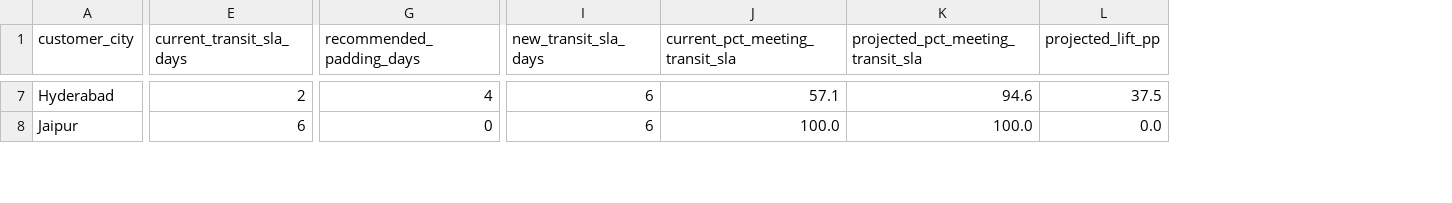
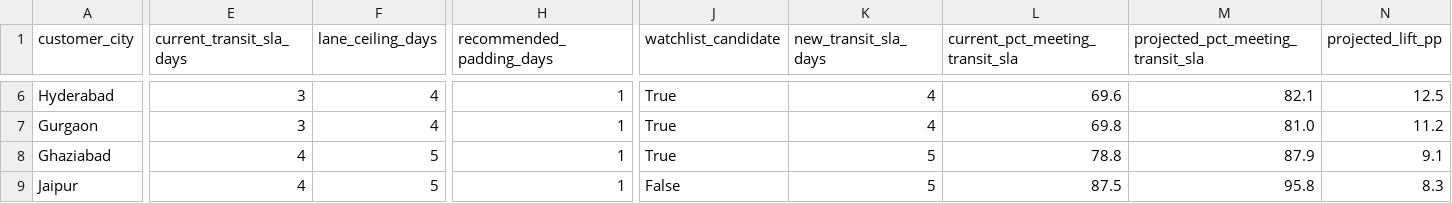
Before and after one commit to shashwatmishra26-spec/ai-logistics-edd-control-tower, a CSV file: outputs/edd_padding_recommendations.csv, drawn as a sheet; only a part is shown, gaps mark what is left out; addresses are those after the commit; rows hold the shown columns only; the diff covers the shown part only; the diff names each change by its address in the sheet, - before the commit and + after, or states it on an @@ line.

```diff
--- a/outputs/edd_padding_recommendations.csv
+++ b/outputs/edd_padding_recommendations.csv
+column F (lane_ceiling_days), row 6: 4; row 9: 5
+column J (watchlist_candidate), row 6: True; row 9: False
-E6 (current_transit_sla_days): 2
+E6 (current_transit_sla_days): 3
-H6 (recommended_padding_days): 4
+H6 (recommended_padding_days): 1
-K6 (new_transit_sla_days): 6
+K6 (new_transit_sla_days): 4
-L6 (current_pct_meeting_transit_sla): 57.1
+L6 (current_pct_meeting_transit_sla): 69.6
-M6: 94.6
+M6: 82.1
-N6 (projected_lift_pp): 37.5
+N6 (projected_lift_pp): 12.5
+row 7: Gurgaon | 3 | 4 | 1 | True | 4 | 69.8 | 81.0 | 11.2
+row 8: Ghaziabad | 4 | 5 | 1 | True | 5 | 78.8 | 87.9 | 9.1
-E9 (current_transit_sla_days): 6
+E9 (current_transit_sla_days): 4
-H9 (recommended_padding_days): 0
+H9 (recommended_padding_days): 1
-K9 (new_transit_sla_days): 6
+K9 (new_transit_sla_days): 5
-L9 (current_pct_meeting_transit_sla): 100.0
+L9 (current_pct_meeting_transit_sla): 87.5
-M9: 100.0
+M9: 95.8
-N9 (projected_lift_pp): 0.0
+N9 (projected_lift_pp): 8.3
```
Also changed, not shown: 1 added row, 3 removed rows and 36 edited cells elsewhere in this file, outputs/edd_breach_alerts.csv, outputs/intervention_simulation.csv, 16 other files.
